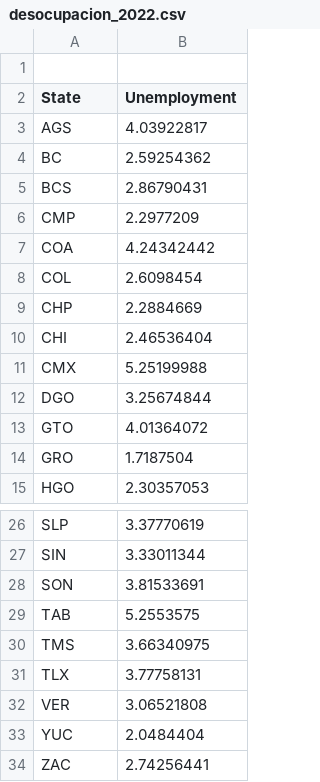
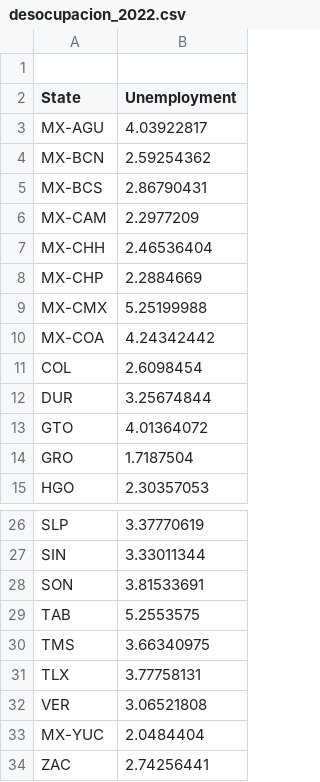
Before and after one commit to DPLATA/mexdata, a CSV file: src/assets/desocupacion_2022.csv, drawn as a sheet; only a part is shown, gaps mark what is left out.

Commit message:
refactor file names and state keys to match ISO 3166 standard

```diff
--- a/src/assets/desocupacion_2022.csv
+++ b/src/assets/desocupacion_2022.csv
@@ -2,12 +2,12 @@
 State,Unemployment
-AGS,4.03922817
-BC,2.59254362
-BCS,2.86790431
-CMP,2.2977209
-COA,4.24342442
+MX-AGU,4.03922817
+MX-BCN,2.59254362
+MX-BCS,2.86790431
+MX-CAM,2.2977209
+MX-CHH,2.46536404
+MX-CHP,2.2884669
+MX-CMX,5.25199988
+MX-COA,4.24342442
 COL,2.6098454
-CHP,2.2884669
-CHI,2.46536404
-CMX,5.25199988
-DGO,3.25674844
+DUR,3.25674844
 GTO,4.01364072
@@ -32,3 +32,3 @@ TLX,3.77758131
 VER,3.06521808
-YUC,2.0484404
+MX-YUC,2.0484404
 ZAC,2.74256441
```
Also changed, not shown: 9 other files.
